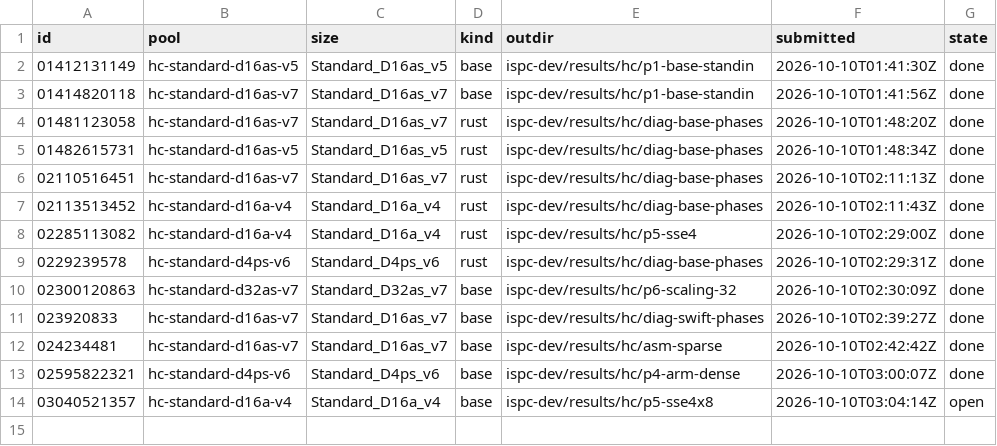
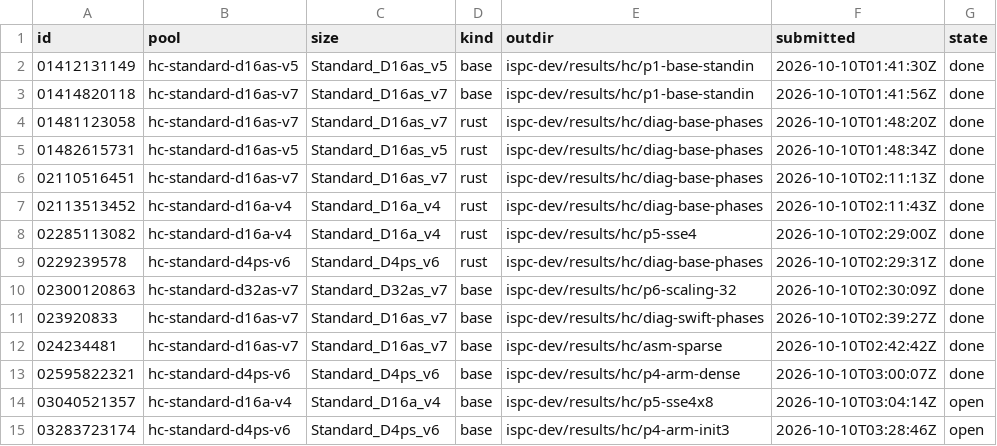
Before and after one commit to cauldnz/Primes, a TSV file: ispc-dev/results/hc/jobs.tsv, drawn as a sheet.

```diff
--- a/ispc-dev/results/hc/jobs.tsv
+++ b/ispc-dev/results/hc/jobs.tsv
@@ -14 +14,2 @@ id	pool	size	kind	outdir	submitted	state
 03040521357	hc-standard-d16a-v4	Standard_D16a_v4	base	ispc-dev/results/hc/p5-sse4x8	2026-10-10T03:04:14Z	open
+03283723174	hc-standard-d4ps-v6	Standard_D4ps_v6	base	ispc-dev/results/hc/p4-arm-init3	2026-10-10T03:28:46Z	open
```
Also changed, not shown: 3 other files.
